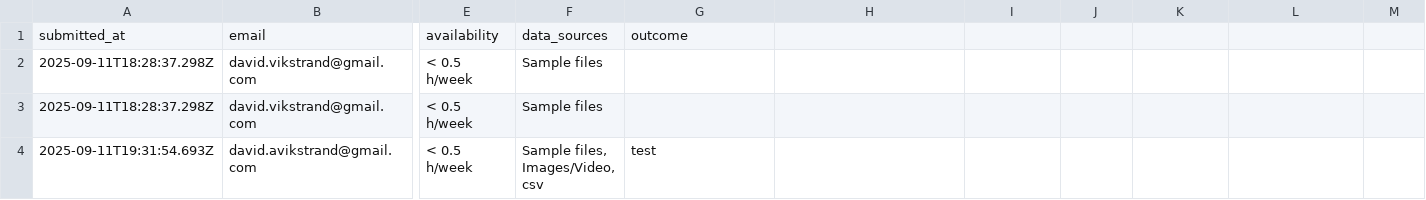
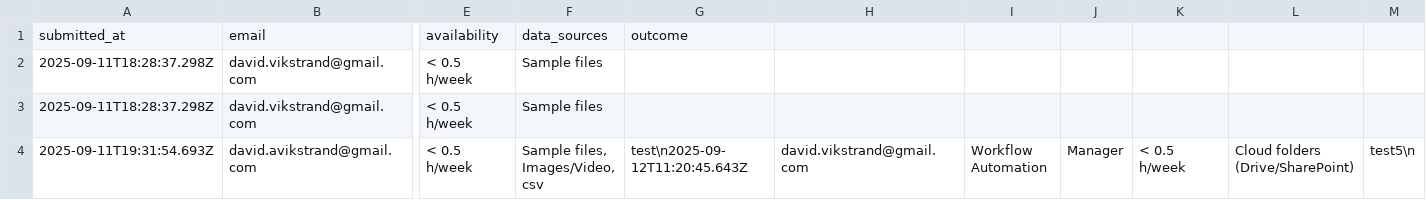
Before and after one commit to v1kstrand/vds-files, a CSV file: data/discovery_form.csv, drawn as a sheet; only a part is shown, gaps mark what is left out; the diff names each change by its address in the sheet, - before the commit and + after, or states it on an @@ line.

Commit message:
Append pre-discovery submission

```diff
--- a/data/discovery_form.csv
+++ b/data/discovery_form.csv
-G4: test
+G4: test\n2025-09-12T11:20:45.643Z
-H4: (empty)
+H4: david.vikstrand@gmail.com
-I4: (empty)
+I4: Workflow Automation
-J4: (empty)
+J4: Manager
-K4: (empty)
+K4: < 0.5 h/week
-L4: (empty)
+L4: Cloud folders (Drive/SharePoint)
-M4: (empty)
+M4: test5\n
```
